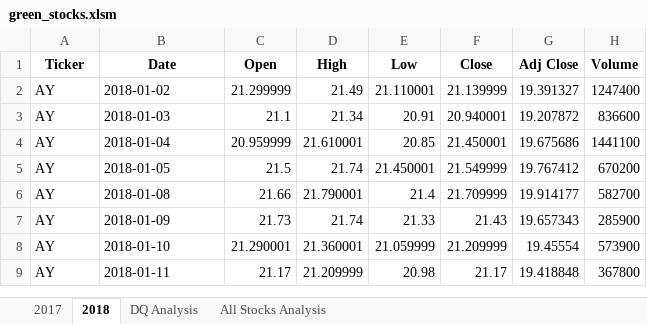
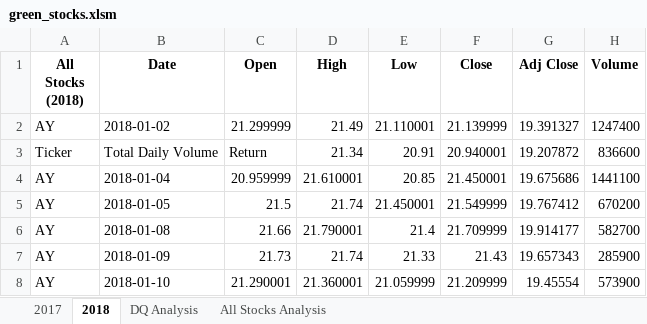
Before and after one commit to fmorote01/ExcelUnit, an Excel workbook: green_stocks.xlsm, sheet 2018, drawn as a sheet; only a part is shown; the shorter side is filled out with more unchanged rows; values as stored, in another font and other column widths than the file's, no borders; the diff names each change by its address in the sheet, - before the commit and + after, or states it on an @@ line.

```diff
--- a/green_stocks.xlsm (sheet 2018)
+++ b/green_stocks.xlsm (sheet 2018)
-A1: Ticker
+A1: All Stocks (2018)
-A3 (All Stocks (2018)): AY
+A3 (All Stocks (2018)): Ticker
-B3 (Date): 2018-01-03
+B3 (Date): Total Daily Volume
-C3 (Open): 21.1
+C3 (Open): Return
```
Also changed, not shown: sheet All Stocks Analysis, sheet 2017.
